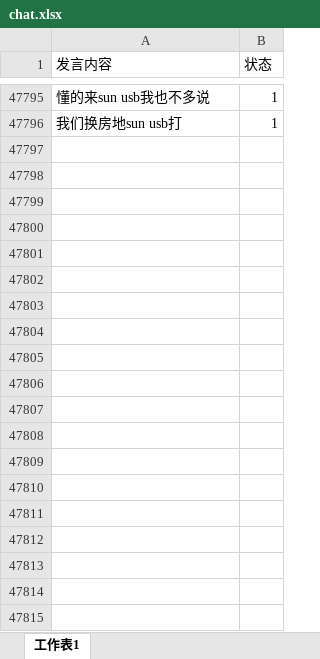
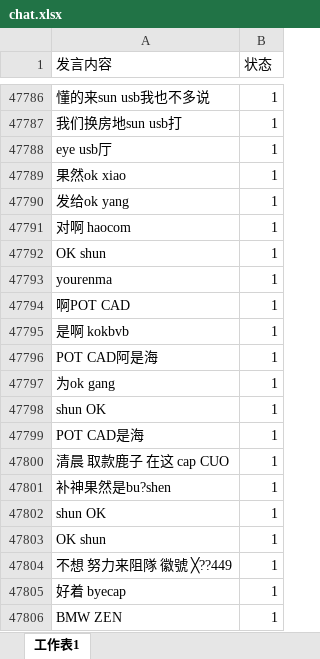
Before and after one commit to snowwayne1231/ai-chatfilter-service, an Excel workbook: ai/assets/textbook/grammar/chat.xlsx, sheet 工作表1, drawn as a sheet; only a part is shown, gaps mark what is left out; values as stored, in another font and other column widths than the file's, no borders; conditional formats not drawn; the diff covers the shown part only; the diff names each change by its address in the sheet, - before the commit and + after, or states it on an @@ line.

Commit message:
v1.1.7 fix grammar filter

```diff
--- a/ai/assets/textbook/grammar/chat.xlsx (sheet 工作表1)
+++ b/ai/assets/textbook/grammar/chat.xlsx (sheet 工作表1)
+row 47788: eye usb厅 | 1
+row 47789: 果然ok xiao | 1
+row 47790: 发给ok yang | 1
+row 47791: 对啊 haocom | 1
+row 47792: OK shun | 1
+row 47793: yourenma | 1
+row 47794: 啊POT CAD | 1
+row 47795: 是啊 kokbvb | 1
+row 47796: POT CAD阿是海 | 1
+row 47797: 为ok gang | 1
+row 47798: shun OK | 1
+row 47799: POT CAD是海 | 1
+row 47800: 清晨 取款鹿子 在这 cap CUO | 1
+row 47801: 补神果然是bu?shen | 1
+row 47802: shun OK | 1
+row 47803: OK shun | 1
+row 47804: 不想 努力来阻隊 徽號 ╳??449 | 1
+row 47805: 好着 byecap | 1
+row 47806: BMW ZEN | 1
```
Also changed, not shown: 91 added rows and 9 removed rows elsewhere in this sheet, 4 other files.
